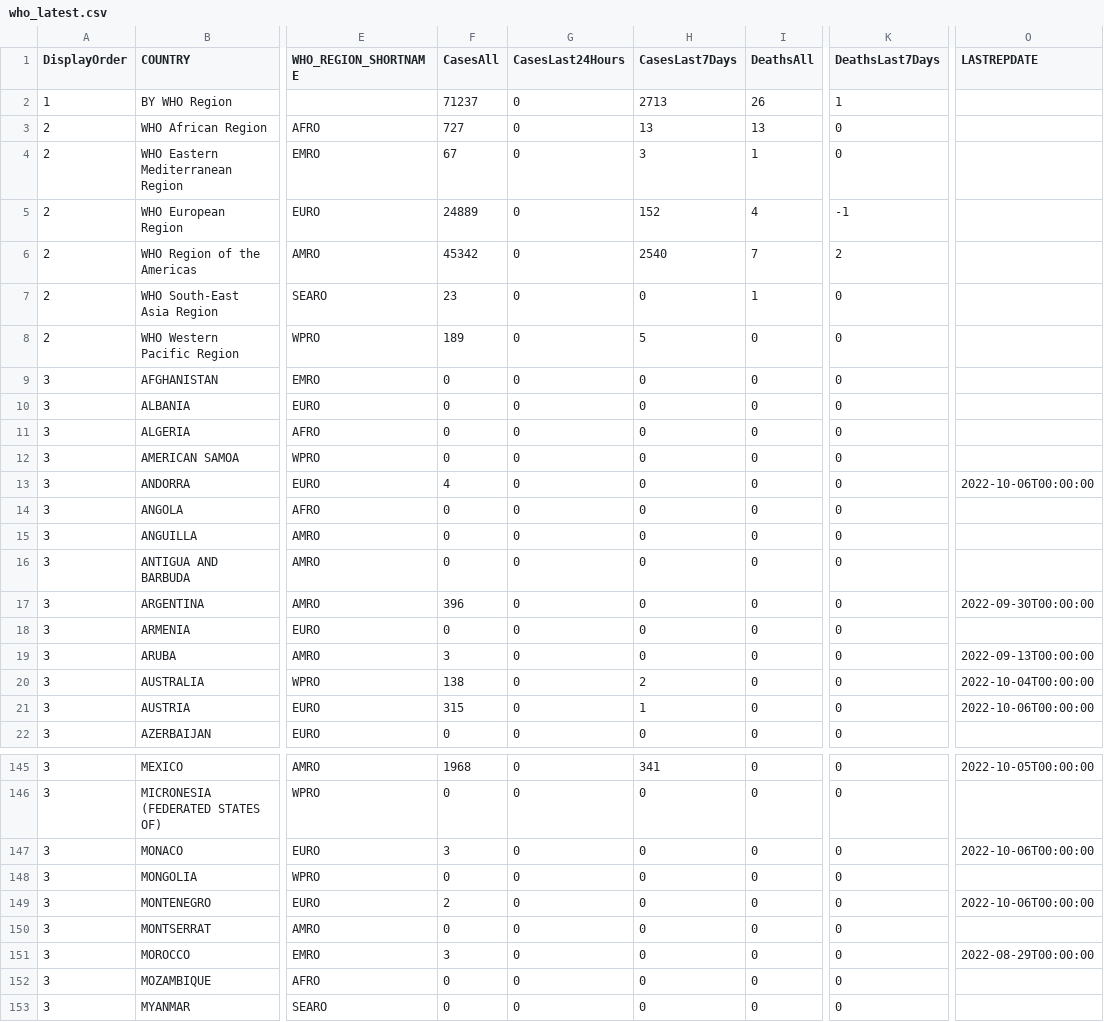
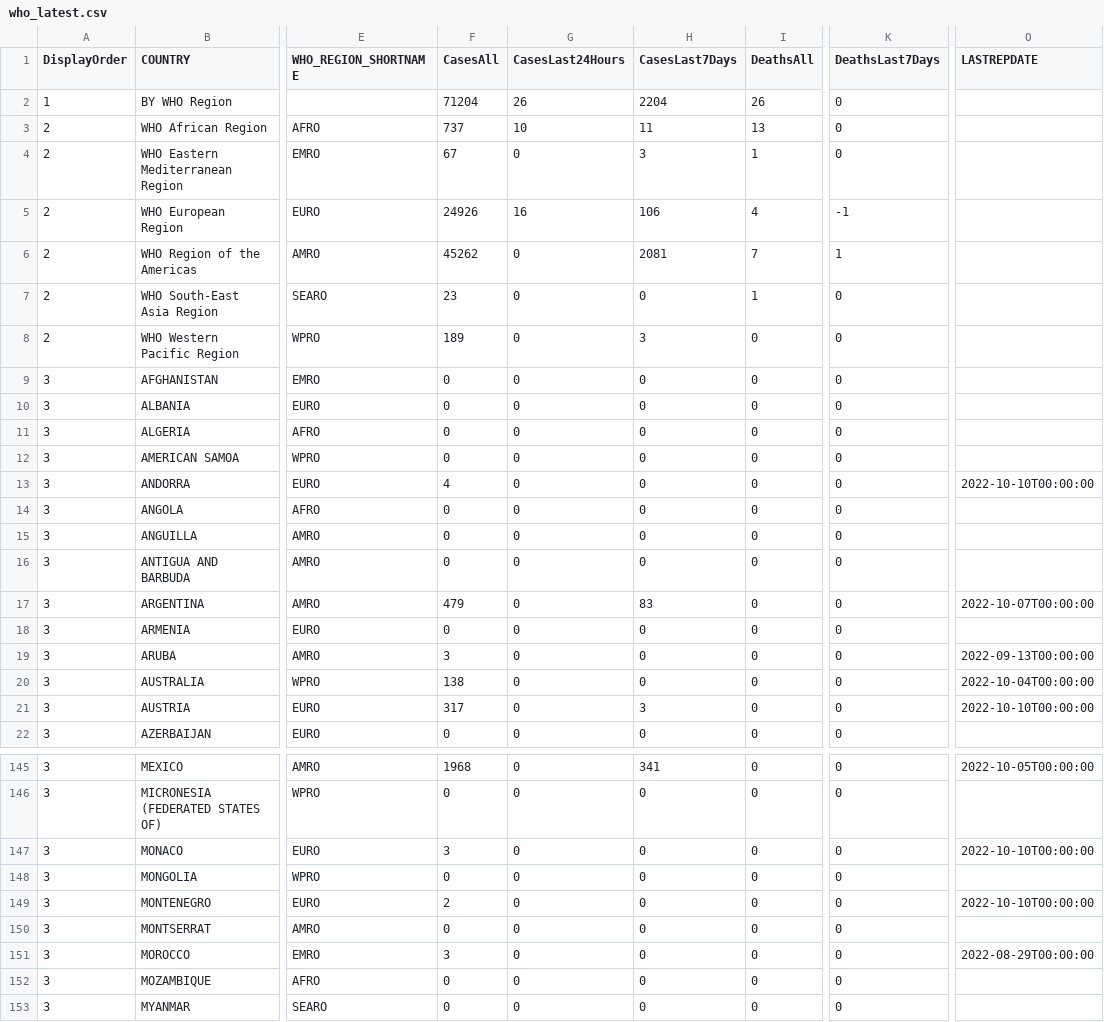
Before and after one commit to globaldothealth/monkeypox, a CSV file: who_latest.csv, drawn as a sheet; only a part is shown, gaps mark what is left out; the diff covers the shown part only; the diff names each change by its address in the sheet, - before the commit and + after, or states it on an @@ line.

```diff
--- a/who_latest.csv
+++ b/who_latest.csv
-F2 (CasesAll): 71237
+F2 (CasesAll): 71204
-G2 (CasesLast24Hours): 0
+G2 (CasesLast24Hours): 26
-H2 (CasesLast7Days): 2713
+H2 (CasesLast7Days): 2204
-K2 (DeathsLast7Days): 1
+K2 (DeathsLast7Days): 0
-F3 (CasesAll): 727
+F3 (CasesAll): 737
-G3 (CasesLast24Hours): 0
+G3 (CasesLast24Hours): 10
-H3 (CasesLast7Days): 13
+H3 (CasesLast7Days): 11
-F5 (CasesAll): 24889
+F5 (CasesAll): 24926
-G5 (CasesLast24Hours): 0
+G5 (CasesLast24Hours): 16
-H5 (CasesLast7Days): 152
+H5 (CasesLast7Days): 106
-F6 (CasesAll): 45342
+F6 (CasesAll): 45262
-H6 (CasesLast7Days): 2540
+H6 (CasesLast7Days): 2081
-K6 (DeathsLast7Days): 2
+K6 (DeathsLast7Days): 1
-H8 (CasesLast7Days): 5
+H8 (CasesLast7Days): 3
-O13 (LASTREPDATE): 2022-10-06T00:00:00
+O13 (LASTREPDATE): 2022-10-10T00:00:00
-F17 (CasesAll): 396
+F17 (CasesAll): 479
-H17 (CasesLast7Days): 0
+H17 (CasesLast7Days): 83
-O17 (LASTREPDATE): 2022-09-30T00:00:00
+O17 (LASTREPDATE): 2022-10-07T00:00:00
-H20 (CasesLast7Days): 2
+H20 (CasesLast7Days): 0
-F21 (CasesAll): 315
+F21 (CasesAll): 317
-H21 (CasesLast7Days): 1
+H21 (CasesLast7Days): 3
-O21 (LASTREPDATE): 2022-10-06T00:00:00
+O21 (LASTREPDATE): 2022-10-10T00:00:00
-O147 (LASTREPDATE): 2022-10-06T00:00:00
+O147 (LASTREPDATE): 2022-10-10T00:00:00
-O149 (LASTREPDATE): 2022-10-06T00:00:00
+O149 (LASTREPDATE): 2022-10-10T00:00:00
```
Also changed, not shown: 116 edited cells elsewhere in this file.
